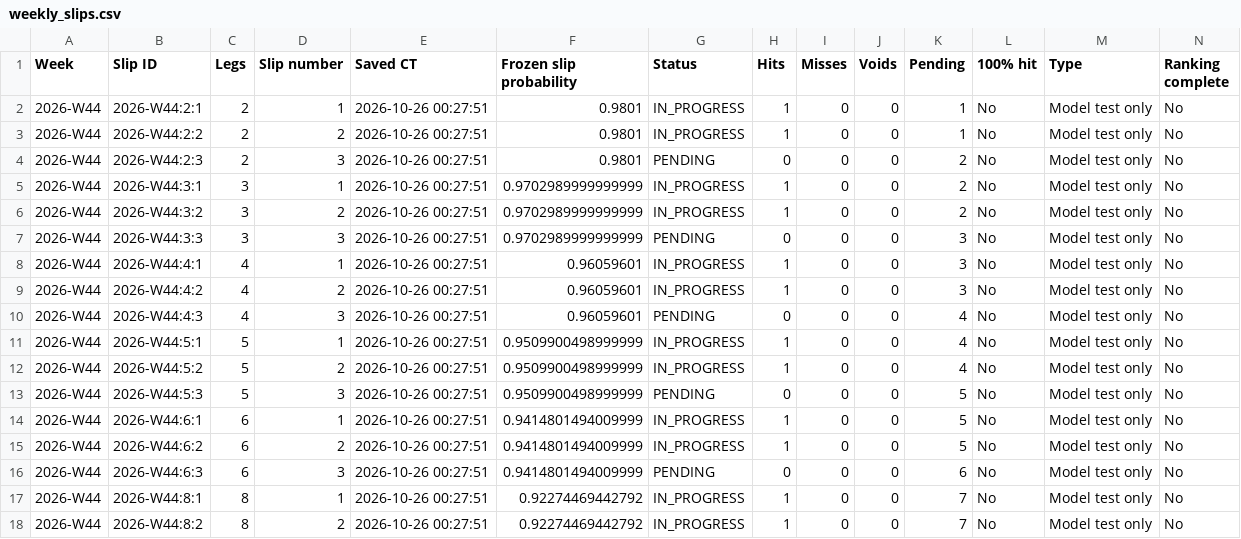
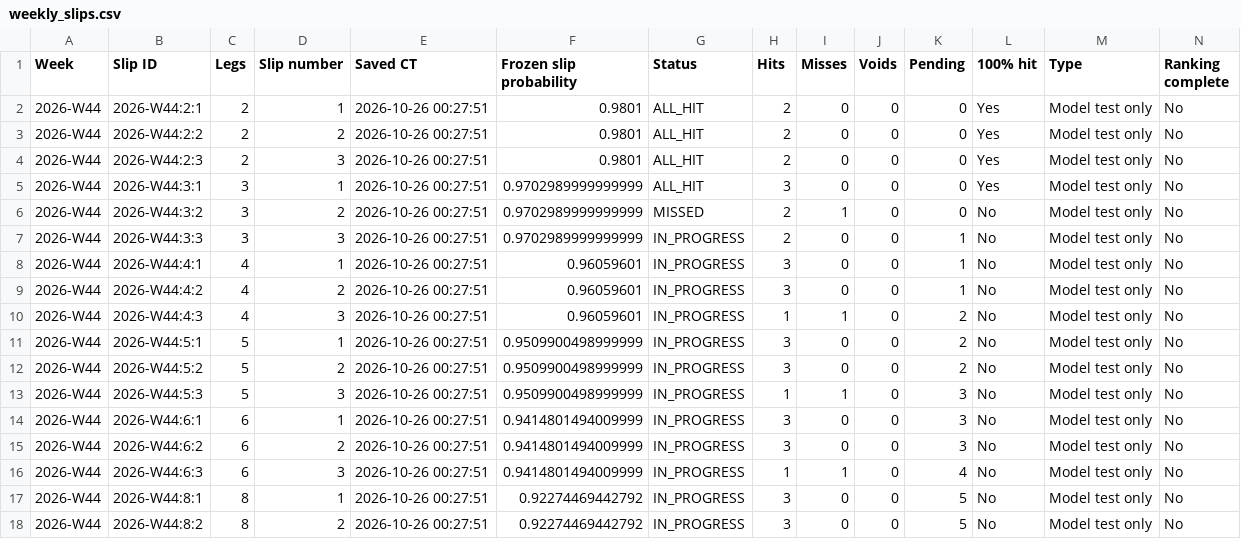
Before and after one commit to Zhotchki/MLB-Picks-Assets, a CSV file: multisport/sheets/weekly_slips.csv, drawn as a sheet; only a part is shown; the diff covers the shown part only.

```diff
--- a/multisport/sheets/weekly_slips.csv
+++ b/multisport/sheets/weekly_slips.csv
@@ -1,18 +1,18 @@
 Week,Slip ID,Legs,Slip number,Saved CT,Frozen slip probability,Status,Hits,Misses,Voids,Pending,100% hit,Type,Ranking complete
-2026-W44,2026-W44:2:1,2,1,2026-10-26 00:27:51,0.9801,IN_PROGRESS,1,0,0,1,No,Model test only,No
-2026-W44,2026-W44:2:2,2,2,2026-10-26 00:27:51,0.9801,IN_PROGRESS,1,0,0,1,No,Model test only,No
-2026-W44,2026-W44:2:3,2,3,2026-10-26 00:27:51,0.9801,PENDING,0,0,0,2,No,Model test only,No
-2026-W44,2026-W44:3:1,3,1,2026-10-26 00:27:51,0.9702989999999999,IN_PROGRESS,1,0,0,2,No,Model test only,No
-2026-W44,2026-W44:3:2,3,2,2026-10-26 00:27:51,0.9702989999999999,IN_PROGRESS,1,0,0,2,No,Model test only,No
-2026-W44,2026-W44:3:3,3,3,2026-10-26 00:27:51,0.9702989999999999,PENDING,0,0,0,3,No,Model test only,No
-2026-W44,2026-W44:4:1,4,1,2026-10-26 00:27:51,0.96059601,IN_PROGRESS,1,0,0,3,No,Model test only,No
-2026-W44,2026-W44:4:2,4,2,2026-10-26 00:27:51,0.96059601,IN_PROGRESS,1,0,0,3,No,Model test only,No
-2026-W44,2026-W44:4:3,4,3,2026-10-26 00:27:51,0.96059601,PENDING,0,0,0,4,No,Model test only,No
-2026-W44,2026-W44:5:1,5,1,2026-10-26 00:27:51,0.9509900498999999,IN_PROGRESS,1,0,0,4,No,Model test only,No
-2026-W44,2026-W44:5:2,5,2,2026-10-26 00:27:51,0.9509900498999999,IN_PROGRESS,1,0,0,4,No,Model test only,No
-2026-W44,2026-W44:5:3,5,3,2026-10-26 00:27:51,0.9509900498999999,PENDING,0,0,0,5,No,Model test only,No
-2026-W44,2026-W44:6:1,6,1,2026-10-26 00:27:51,0.9414801494009999,IN_PROGRESS,1,0,0,5,No,Model test only,No
-2026-W44,2026-W44:6:2,6,2,2026-10-26 00:27:51,0.9414801494009999,IN_PROGRESS,1,0,0,5,No,Model test only,No
-2026-W44,2026-W44:6:3,6,3,2026-10-26 00:27:51,0.9414801494009999,PENDING,0,0,0,6,No,Model test only,No
-2026-W44,2026-W44:8:1,8,1,2026-10-26 00:27:51,0.92274469442792,IN_PROGRESS,1,0,0,7,No,Model test only,No
-2026-W44,2026-W44:8:2,8,2,2026-10-26 00:27:51,0.92274469442792,IN_PROGRESS,1,0,0,7,No,Model test only,No
+2026-W44,2026-W44:2:1,2,1,2026-10-26 00:27:51,0.9801,ALL_HIT,2,0,0,0,Yes,Model test only,No
+2026-W44,2026-W44:2:2,2,2,2026-10-26 00:27:51,0.9801,ALL_HIT,2,0,0,0,Yes,Model test only,No
+2026-W44,2026-W44:2:3,2,3,2026-10-26 00:27:51,0.9801,ALL_HIT,2,0,0,0,Yes,Model test only,No
+2026-W44,2026-W44:3:1,3,1,2026-10-26 00:27:51,0.9702989999999999,ALL_HIT,3,0,0,0,Yes,Model test only,No
+2026-W44,2026-W44:3:2,3,2,2026-10-26 00:27:51,0.9702989999999999,MISSED,2,1,0,0,No,Model test only,No
+2026-W44,2026-W44:3:3,3,3,2026-10-26 00:27:51,0.9702989999999999,IN_PROGRESS,2,0,0,1,No,Model test only,No
+2026-W44,2026-W44:4:1,4,1,2026-10-26 00:27:51,0.96059601,IN_PROGRESS,3,0,0,1,No,Model test only,No
+2026-W44,2026-W44:4:2,4,2,2026-10-26 00:27:51,0.96059601,IN_PROGRESS,3,0,0,1,No,Model test only,No
+2026-W44,2026-W44:4:3,4,3,2026-10-26 00:27:51,0.96059601,IN_PROGRESS,1,1,0,2,No,Model test only,No
+2026-W44,2026-W44:5:1,5,1,2026-10-26 00:27:51,0.9509900498999999,IN_PROGRESS,3,0,0,2,No,Model test only,No
+2026-W44,2026-W44:5:2,5,2,2026-10-26 00:27:51,0.9509900498999999,IN_PROGRESS,3,0,0,2,No,Model test only,No
+2026-W44,2026-W44:5:3,5,3,2026-10-26 00:27:51,0.9509900498999999,IN_PROGRESS,1,1,0,3,No,Model test only,No
+2026-W44,2026-W44:6:1,6,1,2026-10-26 00:27:51,0.9414801494009999,IN_PROGRESS,3,0,0,3,No,Model test only,No
+2026-W44,2026-W44:6:2,6,2,2026-10-26 00:27:51,0.9414801494009999,IN_PROGRESS,3,0,0,3,No,Model test only,No
+2026-W44,2026-W44:6:3,6,3,2026-10-26 00:27:51,0.9414801494009999,IN_PROGRESS,1,1,0,4,No,Model test only,No
+2026-W44,2026-W44:8:1,8,1,2026-10-26 00:27:51,0.92274469442792,IN_PROGRESS,3,0,0,5,No,Model test only,No
+2026-W44,2026-W44:8:2,8,2,2026-10-26 00:27:51,0.92274469442792,IN_PROGRESS,3,0,0,5,No,Model test only,No
```
Also changed, not shown: 4 edited cells elsewhere in this file, multisport/sheets/model_performance.csv, multisport/sheets/results.csv, 6 other files.
